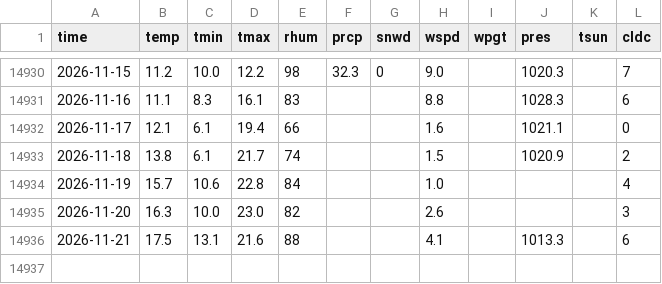
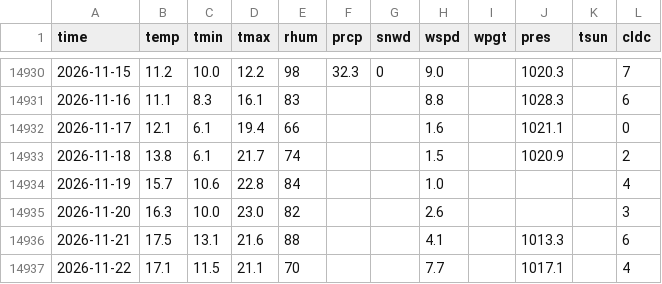
Before and after one commit to davilo61/austin-climate-trends, a CSV file: data/austin_daily_weather.csv, drawn as a sheet; only a part is shown, gaps mark what is left out.

```diff
--- a/data/austin_daily_weather.csv
+++ b/data/austin_daily_weather.csv
@@ -14936 +14936,2 @@ time,temp,tmin,tmax,rhum,prcp,snwd,wspd,wpgt,pres,tsun,cldc
 2026-11-21,17.5,13.1,21.6,88,,,4.1,,1013.3,,6
+2026-11-22,17.1,11.5,21.1,70,,,7.7,,1017.1,,4
```
Also changed, not shown: 6 other files.
